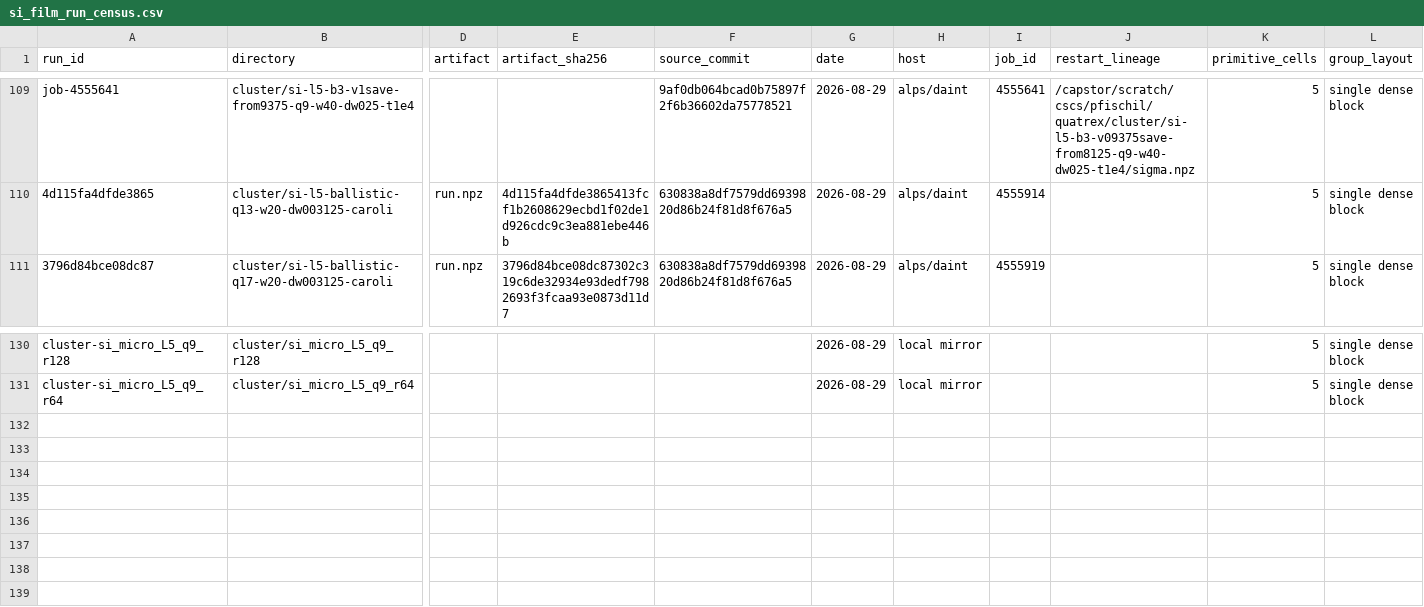
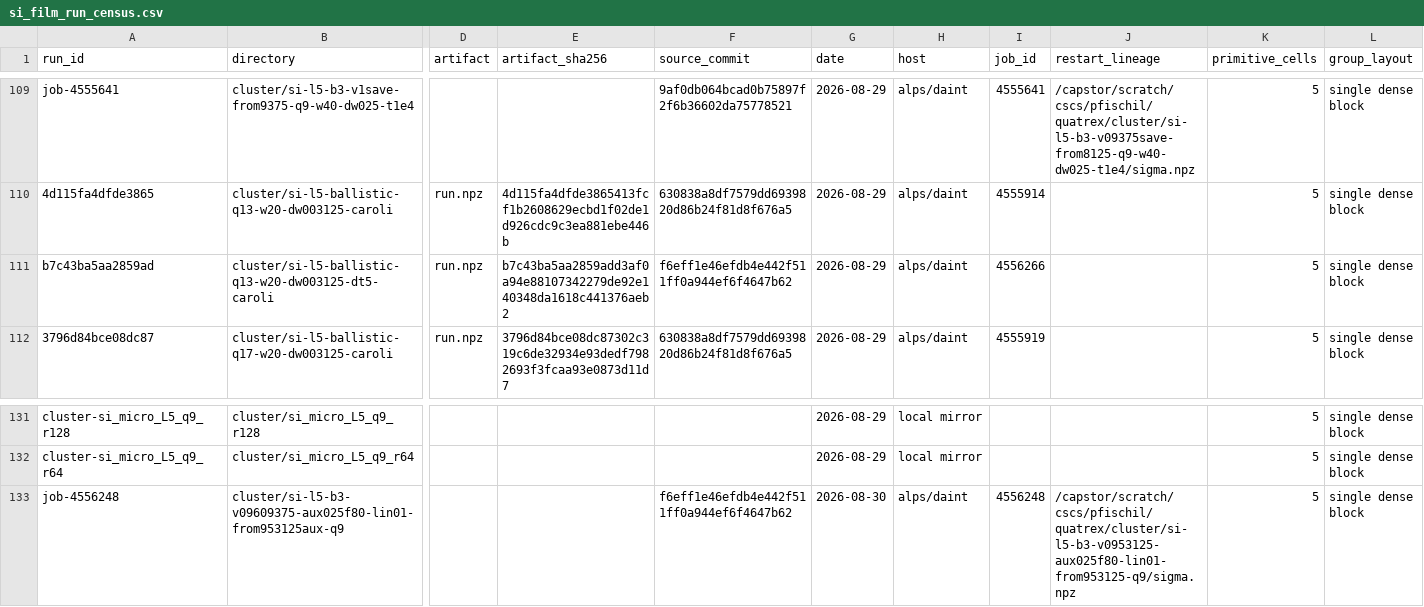
Before and after one commit to PaulFisch/quatrex, a CSV file: phonon/scripts/data/si_film_run_census.csv, drawn as a sheet; only a part is shown, gaps mark what is left out; rows hold the shown columns only; the diff names each change by its address in the sheet, - before the commit and + after, or states it on an @@ line.

```diff
--- a/phonon/scripts/data/si_film_run_census.csv
+++ b/phonon/scripts/data/si_film_run_census.csv
+row 111: b7c43ba5aa2859ad | cluster/si-l5-ballistic-q13-w20-dw003125-dt5-caroli | run.npz | b7c43ba5aa2859add3af0a94e88107342279de92e140348da1618c441376aeb2 | f6eff1e46efdb4e442f511ff0a944ef6f4647b62 | 2026-08-29 | alps/daint | 4556266 |  | 5 | single dense block
+row 133: job-4556248 | cluster/si-l5-b3-v09609375-aux025f80-lin01-from953125aux-q9 |  |  | f6eff1e46efdb4e442f511ff0a944ef6f4647b62 | 2026-08-30 | alps/daint | 4556248 | /capstor/scratch/cscs/pfischil/quatrex/cluster/si-l5-b3-v0953125-aux025f80-lin01-from953125-q9/sigma.npz | 5 | single dense block
```
Also changed, not shown: 18 other files.
